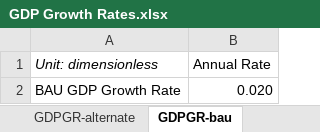
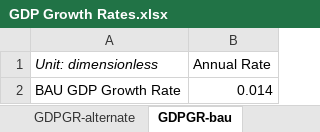
Before and after one commit to EnergyInnovation/eps-eu, an Excel workbook: InputData/ctrl-settings/GDPGR/GDP Growth Rates.xlsx, sheet GDPGR-bau, drawn as a sheet; values as stored, in another font and other column widths than the file's, no borders; the diff names each change by its address in the sheet, - before the commit and + after, or states it on an @@ line.

Commit message:
Integrate new data for ctrl-settings/GDPGR

```diff
--- a/InputData/ctrl-settings/GDPGR/GDP Growth Rates.xlsx (sheet GDPGR-bau)
+++ b/InputData/ctrl-settings/GDPGR/GDP Growth Rates.xlsx (sheet GDPGR-bau)
-B2 (Annual Rate): 0.020
+B2 (Annual Rate): 0.014
```
Also changed, not shown: sheet Data, sheet About, sheet GDPGR-alternate, charts or pictures, 2 other files.
